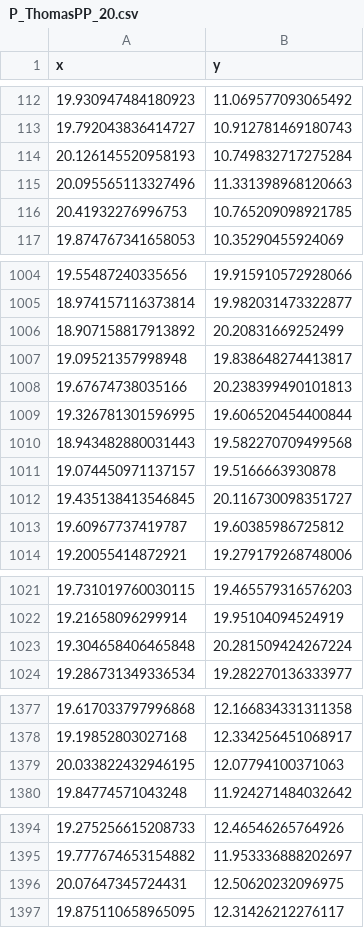
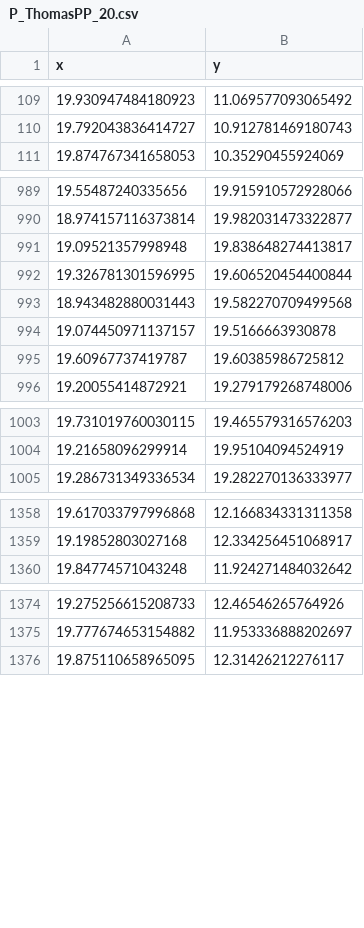
Before and after one commit to eufmike/Ripleys_K_function_demo, a CSV file: output/csv/P_ThomasPP_20.csv, drawn as a sheet; only a part is shown, gaps mark what is left out; the diff covers the shown part only.

```diff
--- a/output/csv/P_ThomasPP_20.csv
+++ b/output/csv/P_ThomasPP_20.csv
@@ -113,5 +110,2 @@ x,y
 19.792043836414727,10.912781469180743
-20.126145520958193,10.749832717275284
-20.095565113327496,11.331398968120663
-20.41932276996753,10.765209098921785
 19.874767341658053,10.35290455924069
@@ -1005,5 +990,3 @@ x,y
 18.974157116373814,19.982031473322877
-18.907158817913892,20.20831669252499
 19.09521357998948,19.838648274413817
-19.67674738035166,20.238399490101813
 19.326781301596995,19.606520454400844
@@ -1011,3 +994,2 @@ x,y
 19.074450971137157,19.5166663930878
-19.435138413546845,20.116730098351727
 19.60967737419787,19.60385986725812
@@ -1022,3 +1004,2 @@ x,y
 19.21658096299914,19.95104094524919
-19.304658406465848,20.281509424267224
 19.286731349336534,19.282270136333977
@@ -1378,3 +1359,2 @@ x,y
 19.19852803027168,12.334256451068917
-20.033822432946195,12.07794100371063
 19.84774571043248,11.924271484032642
@@ -1395,3 +1375,2 @@ x,y
 19.777674653154882,11.953336888202697
-20.07647345724431,12.50620232096975
 19.875110658965095,12.31426212276117
```
Also changed, not shown: 12 removed rows elsewhere in this file, output/csv/P_PoissonPP_20.csv, 12 other files.
